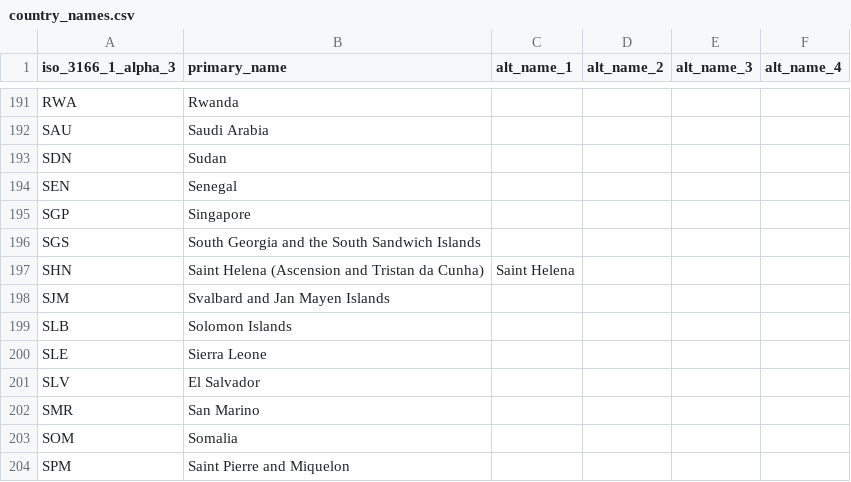
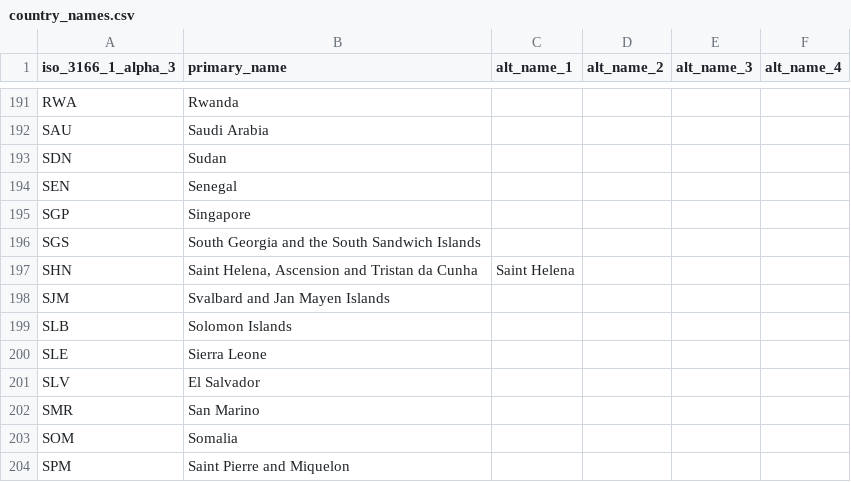
Before and after one commit to ZinhleMavimbela-TomTom/release-note-sync, a CSV file: country_names.csv, drawn as a sheet; only a part is shown, gaps mark what is left out.

Commit message:
Update country_names.csv

```diff
--- a/country_names.csv
+++ b/country_names.csv
@@ -196,3 +196,3 @@ SGP,Singapore,,,,
 SGS,South Georgia and the South Sandwich Islands,,,,
-SHN,Saint Helena (Ascension and Tristan da Cunha),Saint Helena,,,
+SHN,"Saint Helena, Ascension and Tristan da Cunha",Saint Helena,,,
 SJM,Svalbard and Jan Mayen Islands,,,,
```
